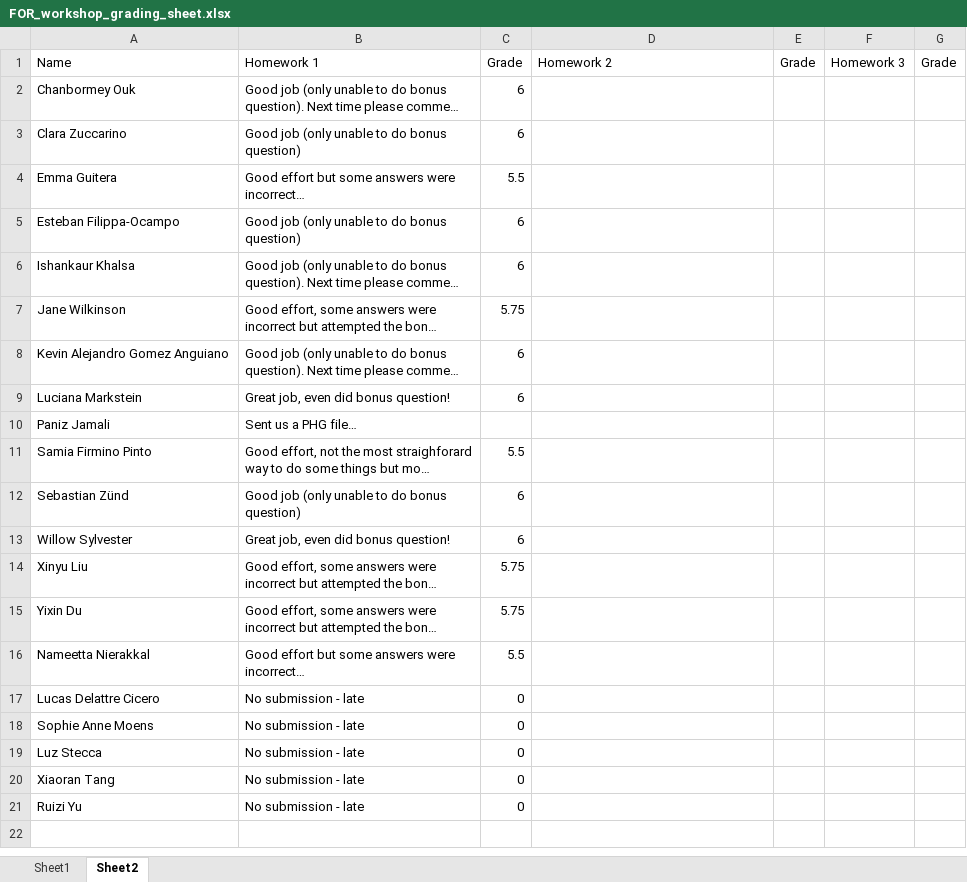
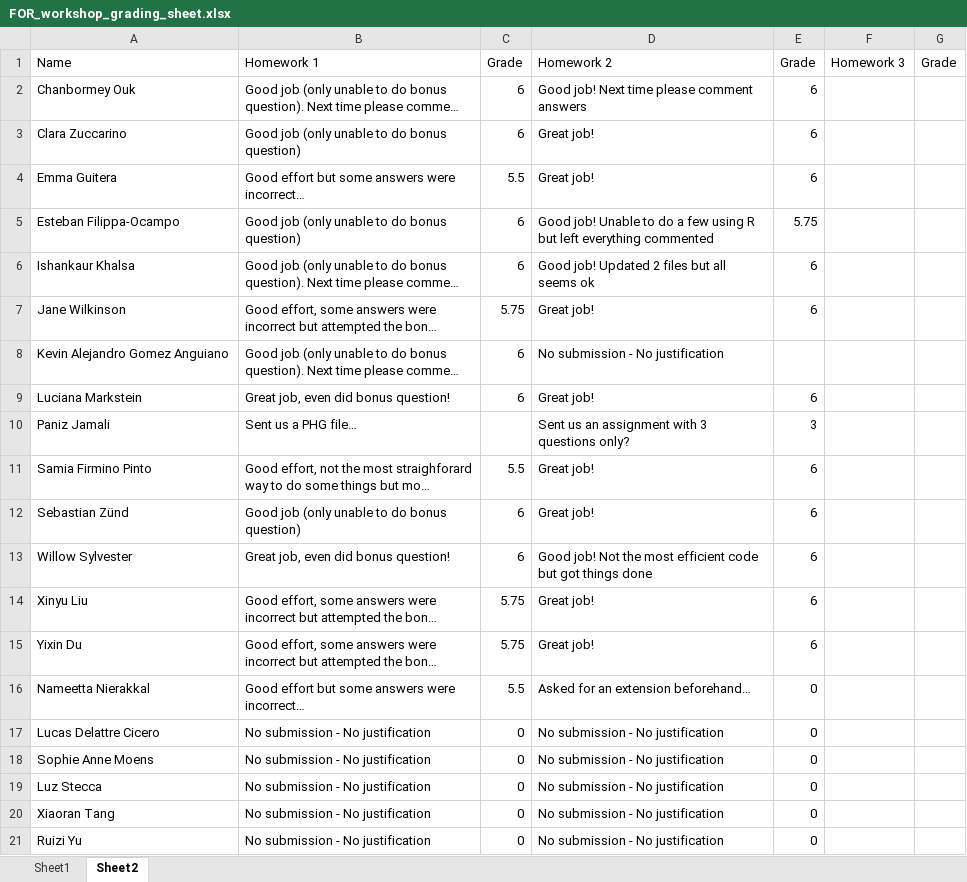
Before and after one commit to liviosilvamuller/Fundamentals-of-R, an Excel workbook: Fundamentals_workshop_2023/Other/FOR_workshop_grading_sheet.xlsx, sheet Sheet2, drawn as a sheet; long unchanged cells end in …; values as stored, in another font and other column widths than the file's, no borders; the diff names each change by its address in the sheet, - before the commit and + after, or states it on an @@ line.

Commit message:
Graded assignments and updated practical

```diff
--- a/Fundamentals_workshop_2023/Other/FOR_workshop_grading_sheet.xlsx (sheet Sheet2)
+++ b/Fundamentals_workshop_2023/Other/FOR_workshop_grading_sheet.xlsx (sheet Sheet2)
-D2: (empty)
+D2: Good job! Next time please comment answers
-E2:E4: (empty)
+E2:E4: 6
-D3:D4: (empty)
+D3:D4: Great job!
-D5: (empty)
+D5: Good job! Unable to do a few using R but left everything commented
-E5: (empty)
+E5: 5.75
-D6: (empty)
+D6: Good job! Updated 2 files but all seems ok
-E6:E7: (empty)
+E6:E7: 6
-D7: (empty)
+D7: Great job!
-D8: (empty)
+D8: No submission - No justification
-D9: (empty)
+D9: Great job!
-E9: (empty)
+E9: 6
-D10: (empty)
+D10: Sent us an assignment with 3 questions only?
-E10: (empty)
+E10: 3
-D11:D12: (empty)
+D11:D12: Great job!
-E11:E15: (empty)
+E11:E15: 6
-D13: (empty)
+D13: Good job! Not the most efficient code but got things done
-D14:D15: (empty)
+D14:D15: Great job!
-D16: (empty)
+D16: Asked for an extension beforehand…
-E16:E21: (empty)
+E16:E21: 0
-B17:B21: No submission - late
+B17:B21: No submission - No justification
-D17:D21: (empty)
+D17:D21: No submission - No justification
```
Also changed, not shown: 3 other files.
